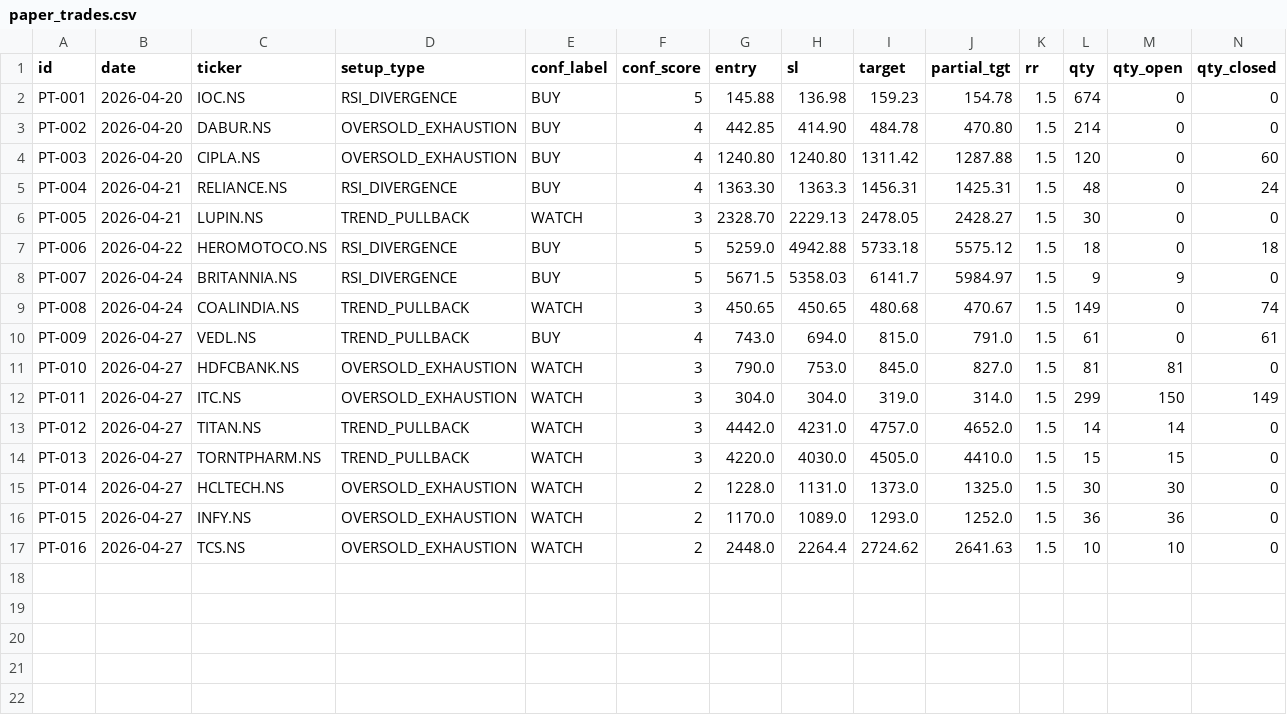
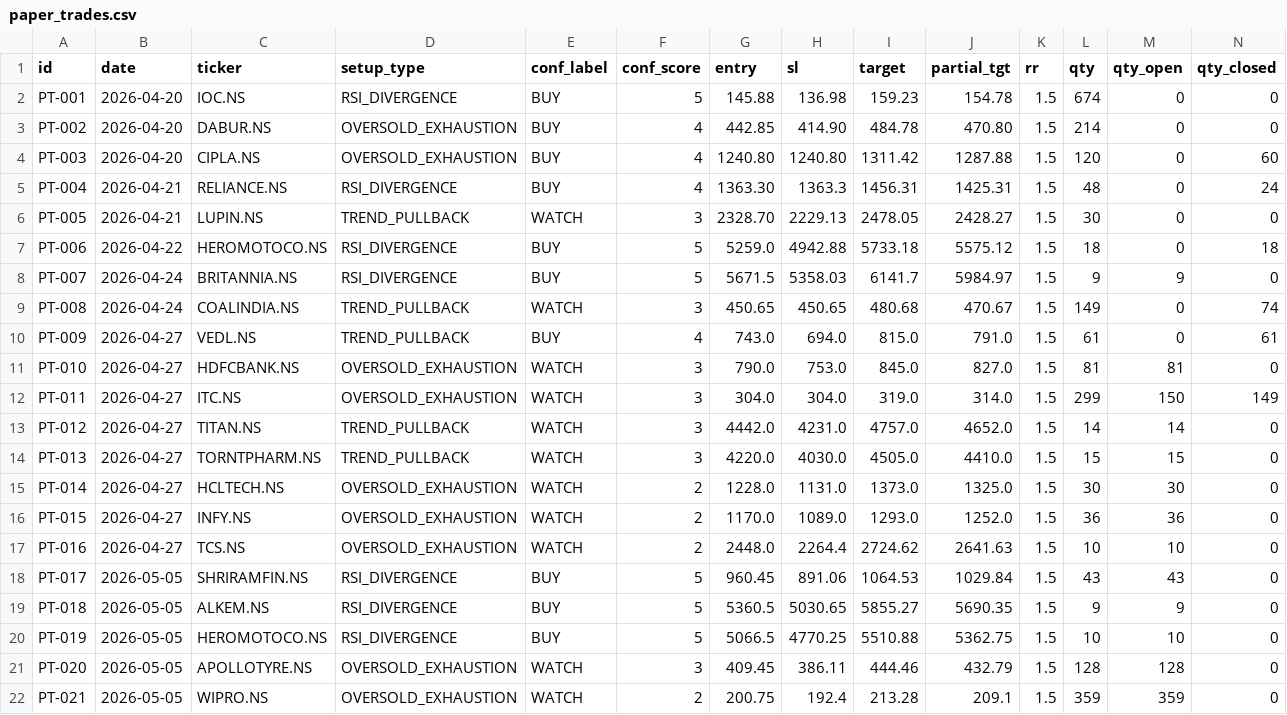
Before and after one commit to saisravanpalvaye/trading-bot-v2, a CSV file: paper_trades.csv, drawn as a sheet; only a part is shown; rows hold the shown columns only; the diff names each change by its address in the sheet, - before the commit and + after, or states it on an @@ line.

```diff
--- a/paper_trades.csv
+++ b/paper_trades.csv
+row 18: PT-017 | 2026-05-05 | SHRIRAMFIN.NS | RSI_DIVERGENCE | BUY | 5 | 960.45 | 891.06 | 1064.53 | 1029.84 | 1.5 | 43 | 43 | 0
+row 19: PT-018 | 2026-05-05 | ALKEM.NS | RSI_DIVERGENCE | BUY | 5 | 5360.5 | 5030.65 | 5855.27 | 5690.35 | 1.5 | 9 | 9 | 0
+row 20: PT-019 | 2026-05-05 | HEROMOTOCO.NS | RSI_DIVERGENCE | BUY | 5 | 5066.5 | 4770.25 | 5510.88 | 5362.75 | 1.5 | 10 | 10 | 0
+row 21: PT-020 | 2026-05-05 | APOLLOTYRE.NS | OVERSOLD_EXHAUSTION | WATCH | 3 | 409.45 | 386.11 | 444.46 | 432.79 | 1.5 | 128 | 128 | 0
+row 22: PT-021 | 2026-05-05 | WIPRO.NS | OVERSOLD_EXHAUSTION | WATCH | 2 | 200.75 | 192.4 | 213.28 | 209.1 | 1.5 | 359 | 359 | 0
```
Also changed, not shown: 1 other file.
